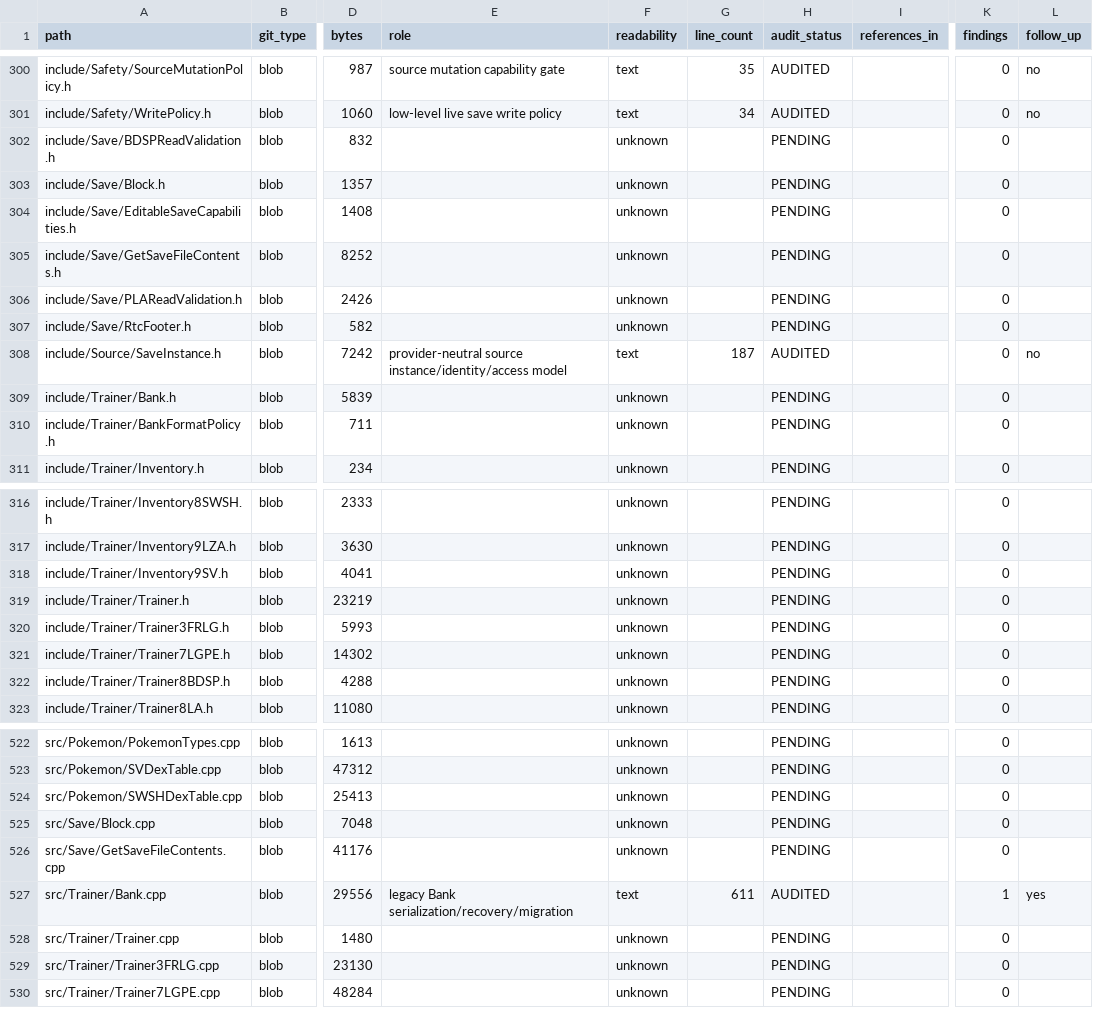
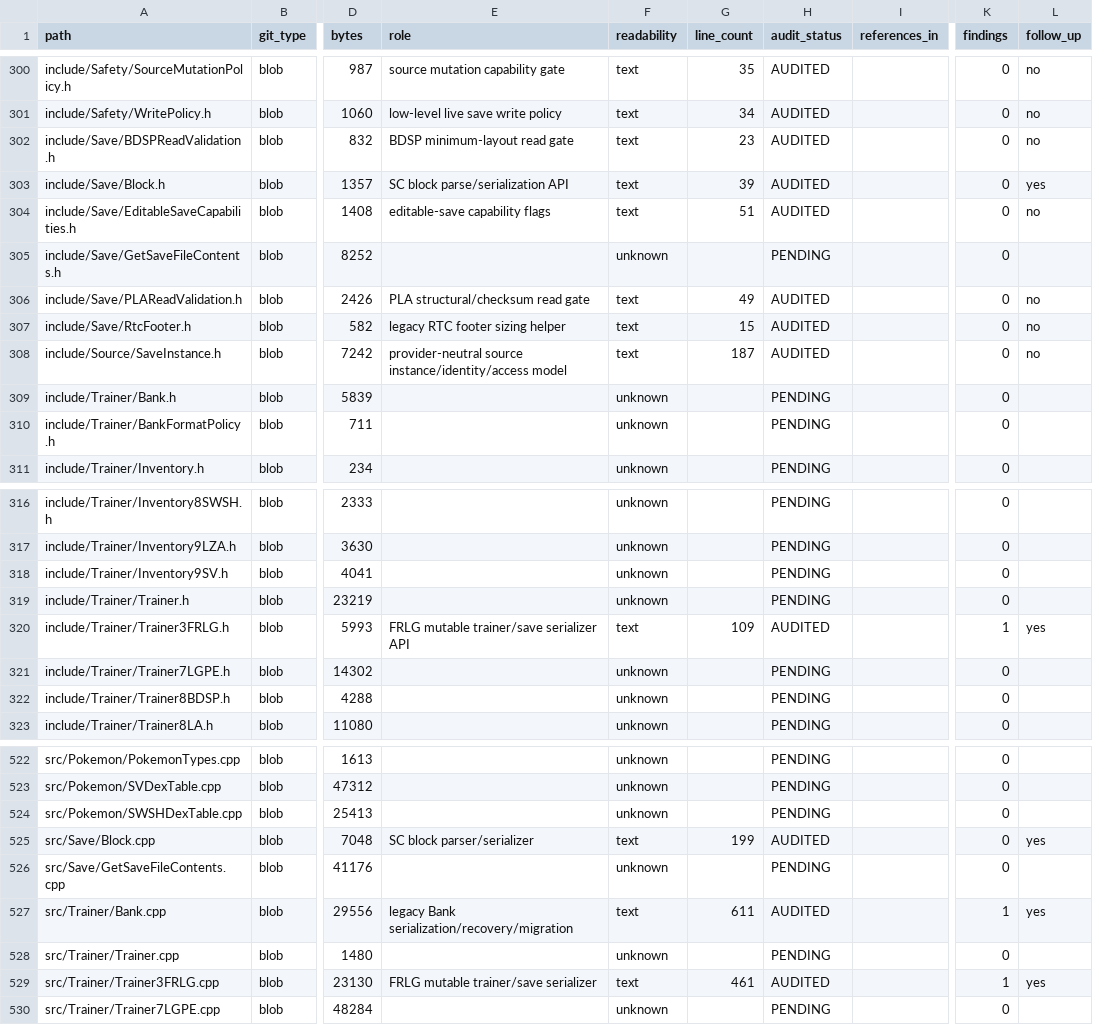
Before and after one commit to GlitchedZeus/PokeBank-NX, a TSV file: docs/FULL_REPOSITORY_AUDIT_LEDGER.tsv, drawn as a sheet; only a part is shown, gaps mark what is left out; the diff names each change by its address in the sheet, - before the commit and + after, or states it on an @@ line.

Commit message:
audit: advance save blocks and FRLG serializer tranche

```diff
--- a/docs/FULL_REPOSITORY_AUDIT_LEDGER.tsv
+++ b/docs/FULL_REPOSITORY_AUDIT_LEDGER.tsv
-E302 (role): (empty)
+E302 (role): BDSP minimum-layout read gate
-F302:F304 (readability): unknown
+F302:F304 (readability): text
-G302 (line_count): (empty)
+G302 (line_count): 23
-H302:H304 (audit_status): PENDING
+H302:H304 (audit_status): AUDITED
-L302 (follow_up): (empty)
+L302 (follow_up): no
-E303 (role): (empty)
+E303 (role): SC block parse/serialization API
-G303 (line_count): (empty)
+G303 (line_count): 39
-L303 (follow_up): (empty)
+L303 (follow_up): yes
-E304 (role): (empty)
+E304 (role): editable-save capability flags
-G304 (line_count): (empty)
+G304 (line_count): 51
-L304 (follow_up): (empty)
+L304 (follow_up): no
-E306 (role): (empty)
+E306 (role): PLA structural/checksum read gate
-F306:F307 (readability): unknown
+F306:F307 (readability): text
-G306 (line_count): (empty)
+G306 (line_count): 49
-H306:H307 (audit_status): PENDING
+H306:H307 (audit_status): AUDITED
-L306:L307 (follow_up): (empty)
+L306:L307 (follow_up): no
-E307 (role): (empty)
+E307 (role): legacy RTC footer sizing helper
-G307 (line_count): (empty)
+G307 (line_count): 15
-E320 (role): (empty)
+E320 (role): FRLG mutable trainer/save serializer API
-F320 (readability): unknown
+F320 (readability): text
-G320 (line_count): (empty)
+G320 (line_count): 109
-H320 (audit_status): PENDING
+H320 (audit_status): AUDITED
-K320 (findings): 0
+K320 (findings): 1
-L320 (follow_up): (empty)
+L320 (follow_up): yes
-E525 (role): (empty)
+E525 (role): SC block parser/serializer
-F525 (readability): unknown
+F525 (readability): text
-G525 (line_count): (empty)
+G525 (line_count): 199
-H525 (audit_status): PENDING
+H525 (audit_status): AUDITED
-L525 (follow_up): (empty)
+L525 (follow_up): yes
-E529 (role): (empty)
+E529 (role): FRLG mutable trainer/save serializer
-F529 (readability): unknown
+F529 (readability): text
-G529 (line_count): (empty)
+G529 (line_count): 461
-H529 (audit_status): PENDING
+H529 (audit_status): AUDITED
-K529 (findings): 0
+K529 (findings): 1
-L529 (follow_up): (empty)
+L529 (follow_up): yes
```
